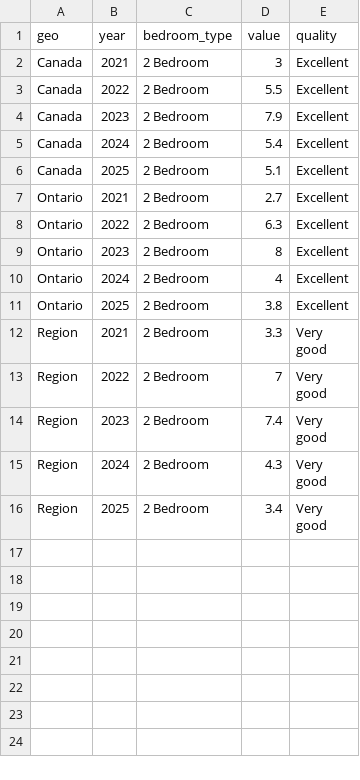
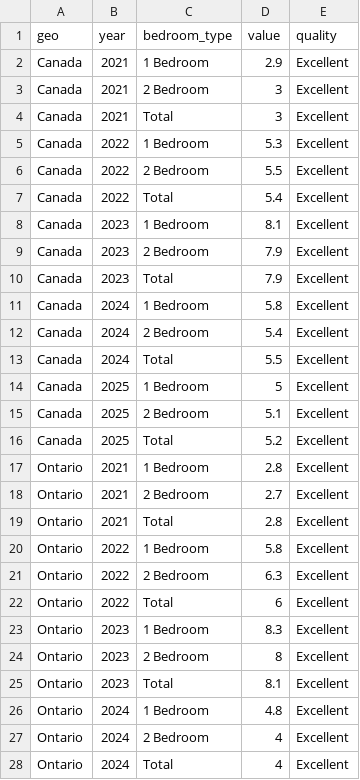
Before and after one commit to gpberber/chartingwaterlooregion, a CSV file: vital-statistics/data/rent_change.csv, drawn as a sheet; only a part is shown; the shorter side is filled out with more unchanged rows; the diff covers the shown part only.

```diff
--- a/vital-statistics/data/rent_change.csv
+++ b/vital-statistics/data/rent_change.csv
@@ -1,10 +1,28 @@
 geo,year,bedroom_type,value,quality
+Canada,2021,1 Bedroom,2.9,Excellent
 Canada,2021,2 Bedroom,3,Excellent
+Canada,2021,Total,3,Excellent
+Canada,2022,1 Bedroom,5.3,Excellent
 Canada,2022,2 Bedroom,5.5,Excellent
+Canada,2022,Total,5.4,Excellent
+Canada,2023,1 Bedroom,8.1,Excellent
 Canada,2023,2 Bedroom,7.9,Excellent
+Canada,2023,Total,7.9,Excellent
+Canada,2024,1 Bedroom,5.8,Excellent
 Canada,2024,2 Bedroom,5.4,Excellent
+Canada,2024,Total,5.5,Excellent
+Canada,2025,1 Bedroom,5,Excellent
 Canada,2025,2 Bedroom,5.1,Excellent
+Canada,2025,Total,5.2,Excellent
+Ontario,2021,1 Bedroom,2.8,Excellent
 Ontario,2021,2 Bedroom,2.7,Excellent
+Ontario,2021,Total,2.8,Excellent
+Ontario,2022,1 Bedroom,5.8,Excellent
 Ontario,2022,2 Bedroom,6.3,Excellent
+Ontario,2022,Total,6,Excellent
+Ontario,2023,1 Bedroom,8.3,Excellent
 Ontario,2023,2 Bedroom,8,Excellent
+Ontario,2023,Total,8.1,Excellent
+Ontario,2024,1 Bedroom,4.8,Excellent
 Ontario,2024,2 Bedroom,4,Excellent
+Ontario,2024,Total,4,Excellent
```
Also changed, not shown: 12 added rows elsewhere in this file, vital-statistics/data/average_rent.csv, vital-statistics/data/quality_flags.csv, 6 other files.
